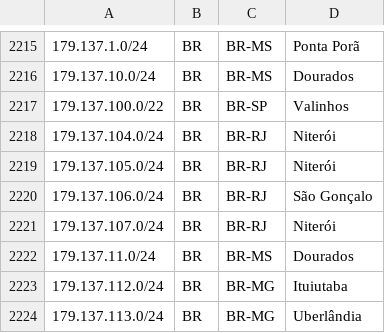
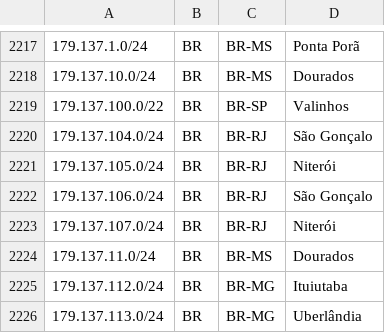
Before and after one commit to rtanajura/geofeed, a CSV file: geofeed.csv, drawn as a sheet; only a part is shown, gaps mark what is left out; the diff covers the shown part only.

```diff
--- a/geofeed.csv
+++ b/geofeed.csv
@@ -2217,3 +2219,3 @@
 179.137.100.0/22,BR,BR-SP,Valinhos,
-179.137.104.0/24,BR,BR-RJ,Niterói,
+179.137.104.0/24,BR,BR-RJ,São Gonçalo,
 179.137.105.0/24,BR,BR-RJ,Niterói,
```
Also changed, not shown: 13 added rows elsewhere in this file.
